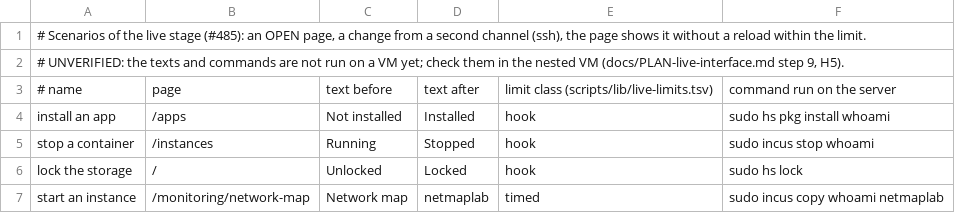
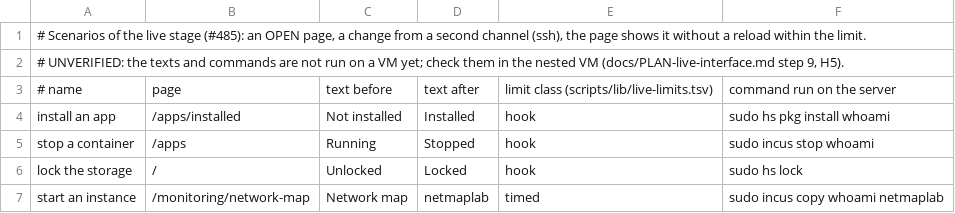
Before and after one commit to hobnix/core, a TSV file: scripts/dev/testlab-live.tsv, drawn as a sheet.

```diff
--- a/scripts/dev/testlab-live.tsv
+++ b/scripts/dev/testlab-live.tsv
@@ -3,4 +3,4 @@
 # name	page	text before	text after	limit class (scripts/lib/live-limits.tsv)	command run on the server
-install an app	/apps	Not installed	Installed	hook	sudo hs pkg install whoami
-stop a container	/instances	Running	Stopped	hook	sudo incus stop whoami
+install an app	/apps/installed	Not installed	Installed	hook	sudo hs pkg install whoami
+stop a container	/apps	Running	Stopped	hook	sudo incus stop whoami
 lock the storage	/	Unlocked	Locked	hook	sudo hs lock
```
Also changed, not shown: 31 other files.
